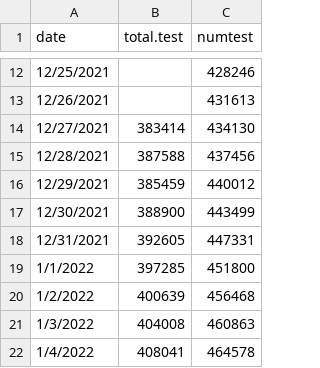
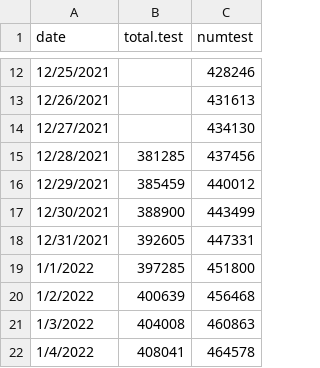
Before and after one commit to ahurford/covid-nl, a CSV file: Test_NL(twosources).csv, drawn as a sheet; only a part is shown, gaps mark what is left out.

Commit message:
Update Test_NL(twosources).csv

```diff
--- a/Test_NL(twosources).csv
+++ b/Test_NL(twosources).csv
@@ -13,4 +13,4 @@ date,total.test,numtest
 12/26/2021,,431613
-12/27/2021,383414,434130
-12/28/2021,387588,437456
+12/27/2021,,434130
+12/28/2021,381285,437456
 12/29/2021,385459,440012
```
